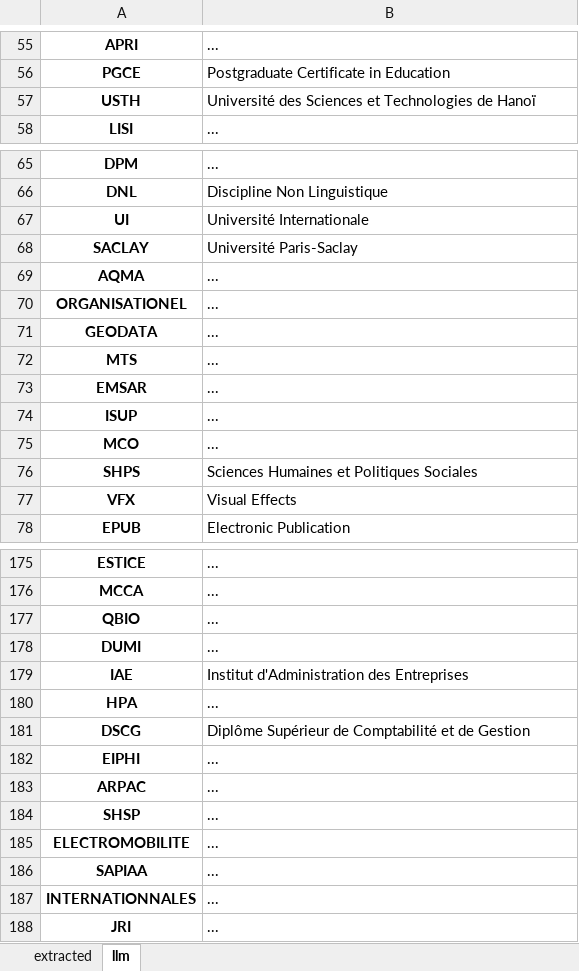
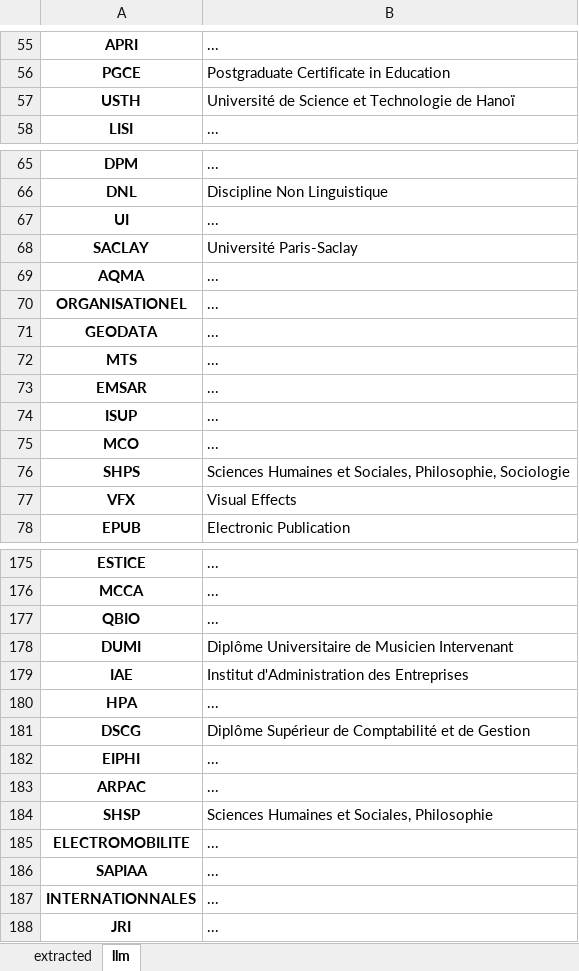
Before and after one commit to tcaminel-pro/genai-blueprint, an Excel workbook: abbreviation_llm.xlsx, sheet llm, drawn as a sheet; only a part is shown, gaps mark what is left out; values as stored, in another font and other column widths than the file's, no borders; the diff covers the shown part only; the diff names each change by its address in the sheet, - before the commit and + after, or states it on an @@ line.

```diff
--- a/abbreviation_llm.xlsx (sheet llm)
+++ b/abbreviation_llm.xlsx (sheet llm)
-B57: Université des Sciences et Technologies de Hanoï
+B57: Université de Science et Technologie de Hanoï
-B67: Université Internationale
+B67: ...
-B76: …Humaines et Politiques Sociales
+B76: …Humaines et Sociales, Philosophie, Sociologie
-B178: ...
+B178: Diplôme Universitaire de Musicien Intervenant
-B184: ...
+B184: Sciences Humaines et Sociales, Philosophie
```
Also changed, not shown: 2 removed rows and 10 edited cells elsewhere in this sheet, 7 other files.
